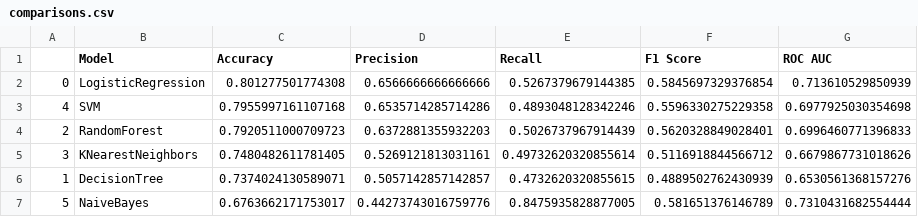
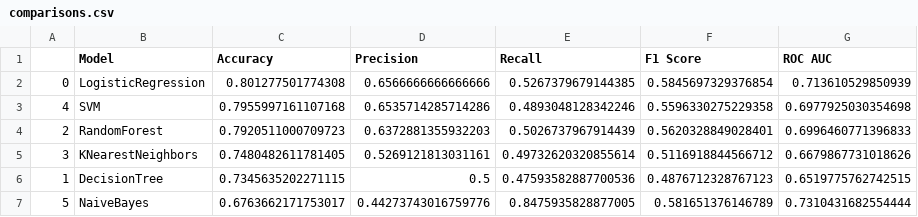
Before and after one commit to ah-speci/Telecomo_churn_model, a CSV file: csv/comparisons/comparisons.csv, drawn as a sheet.

Commit message:
Final model created and saved and Readme file updated

```diff
--- a/csv/comparisons/comparisons.csv
+++ b/csv/comparisons/comparisons.csv
@@ -5,3 +5,3 @@
 3,KNearestNeighbors,0.7480482611781405,0.5269121813031161,0.49732620320855614,0.5116918844566712,0.6679867731018626
-1,DecisionTree,0.7374024130589071,0.5057142857142857,0.4732620320855615,0.4889502762430939,0.6530561368157276
+1,DecisionTree,0.7345635202271115,0.5,0.47593582887700536,0.4876712328767123,0.6519775762742515
 5,NaiveBayes,0.6763662171753017,0.44273743016759776,0.8475935828877005,0.581651376146789,0.7310431682554444
```
Also changed, not shown: 14 other files.
